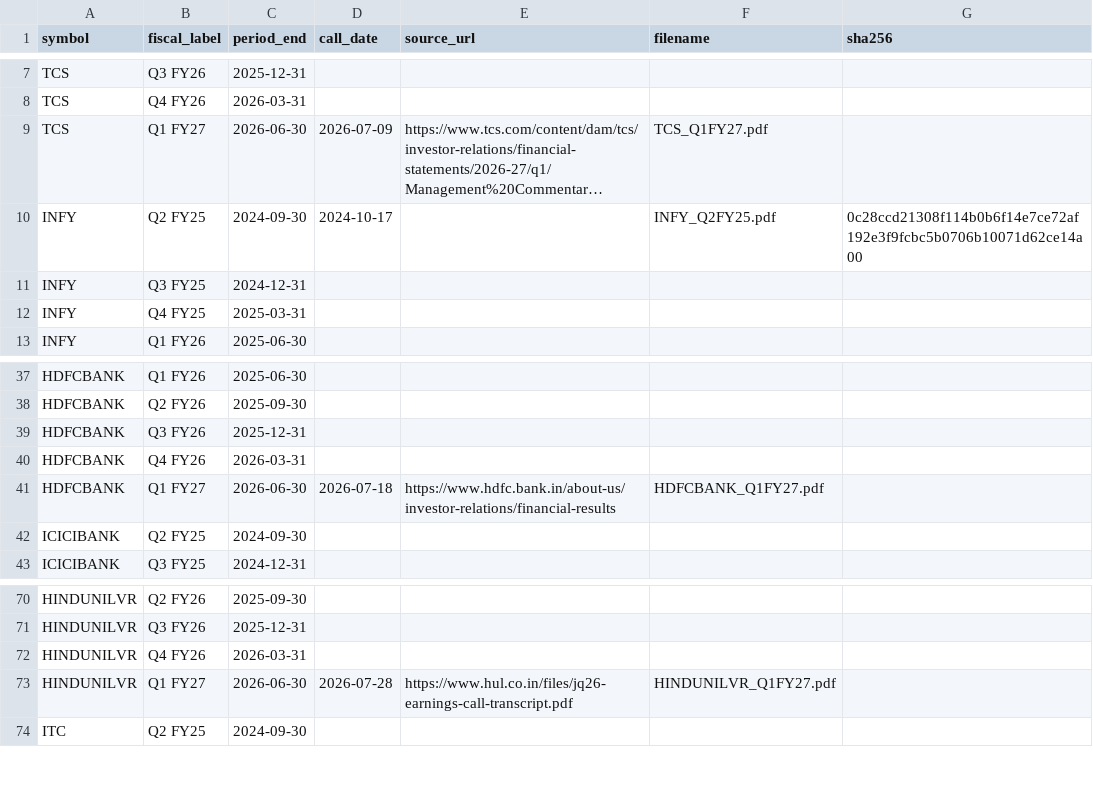
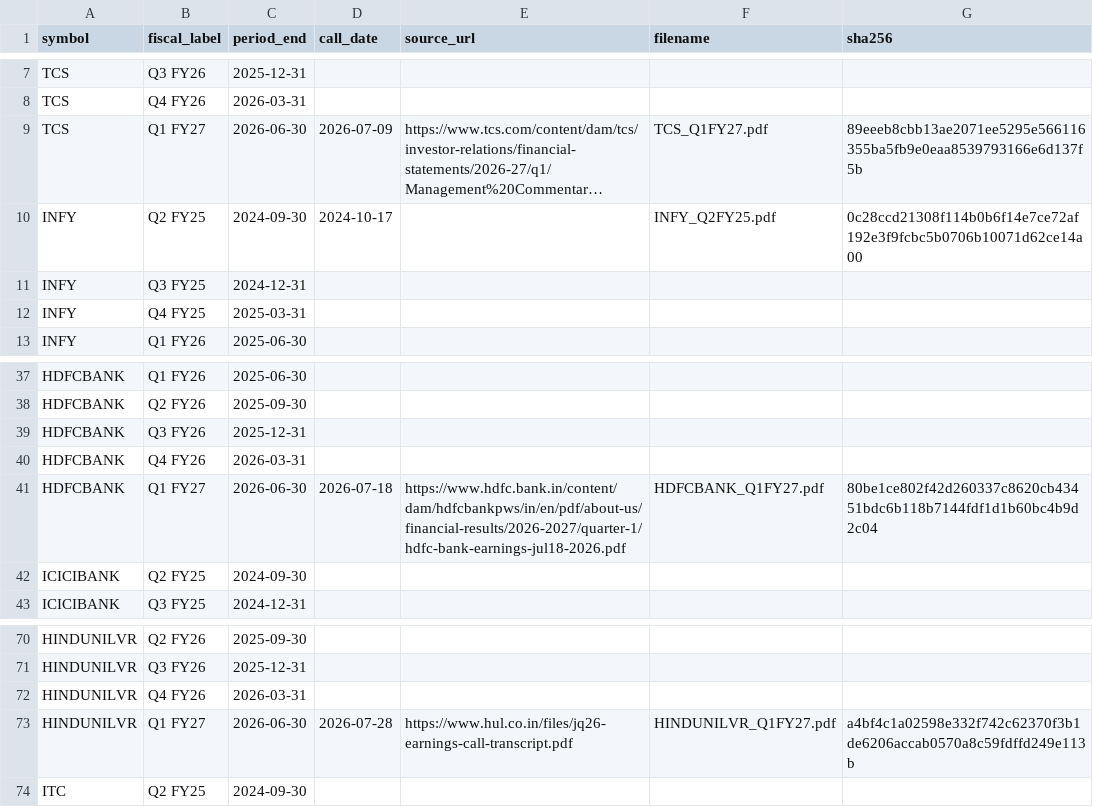
Before and after one commit to aaranarc/earnings-call-analyst, a CSV file: data/manifest.csv, drawn as a sheet; only a part is shown, gaps mark what is left out; long unchanged cells end in …; the diff names each change by its address in the sheet, - before the commit and + after, or states it on an @@ line.

Commit message:
manifest: HDFCBANK Q1 FY27 verified source_url; D17 Q&A pairing plan

```diff
--- a/data/manifest.csv
+++ b/data/manifest.csv
-G9 (sha256): (empty)
+G9 (sha256): 89eeeb8cbb13ae2071ee5295e566116355ba5fb9e0eaa8539793166e6d137f5b
-E41 (source_url): https://www.hdfc.bank.in/about-us/investor-relations/financial-results
+E41 (source_url): https://www.hdfc.bank.in/content/dam/hdfcbankpws/in/en/pdf/about-us/financial-results/2026-2027/quarter-1/hdfc-bank-earnings-jul18-2026.pdf
-G41 (sha256): (empty)
+G41 (sha256): 80be1ce802f42d260337c8620cb43451bdc6b118b7144fdf1d1b60bc4b9d2c04
-G73 (sha256): (empty)
+G73 (sha256): a4bf4c1a02598e332f742c62370f3b1de6206accab0570a8c59fdffd249e113b
```
Also changed, not shown: 2 other files.
